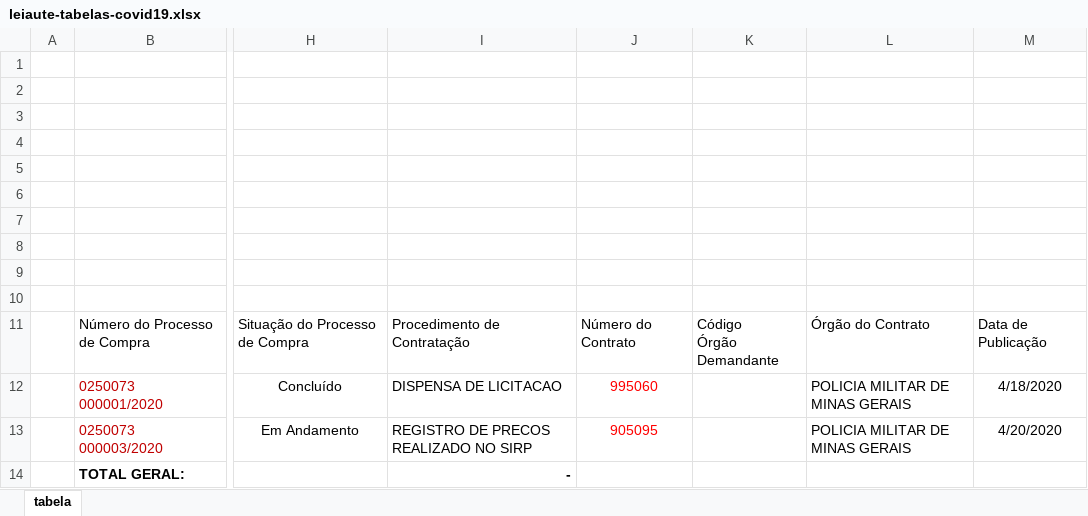
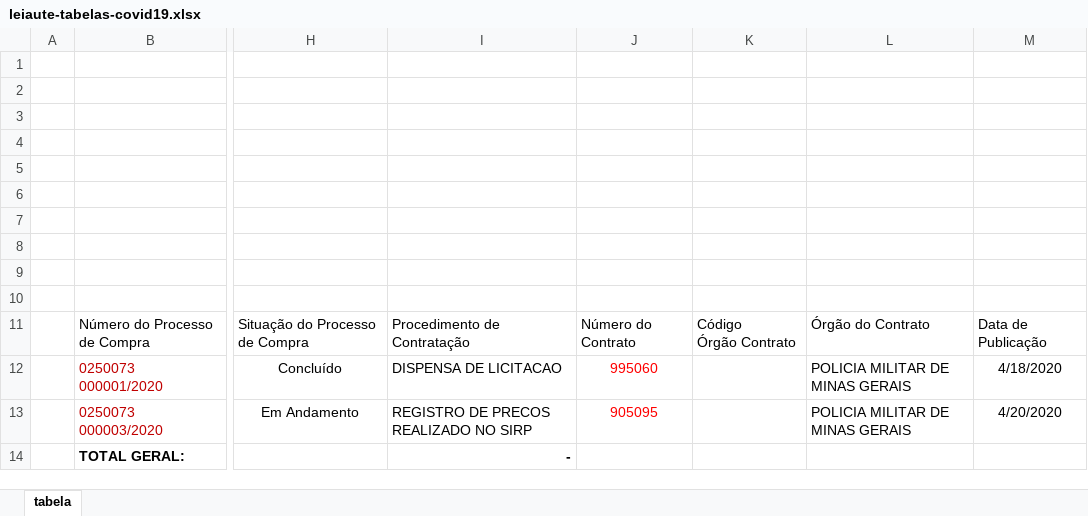
Before and after one commit to transparencia-mg/especificacoes-portal-transparencia, an Excel workbook: static/leiaute-tabelas-covid19.xlsx, sheet tabela, drawn as a sheet; only a part is shown, gaps mark what is left out; values as stored, in another font and other column widths than the file's, no borders; charts and pictures not drawn; ↵ is a line break in a cell; the diff names each change by its address in the sheet, - before the commit and + after, or states it on an @@ line.

```diff
--- a/static/leiaute-tabelas-covid19.xlsx (sheet tabela)
+++ b/static/leiaute-tabelas-covid19.xlsx (sheet tabela)
-K11: Código ↵ Órgão Demandante
+K11: Código ↵ Órgão Contrato
```
Also changed, not shown: charts or pictures, 1 other file.
